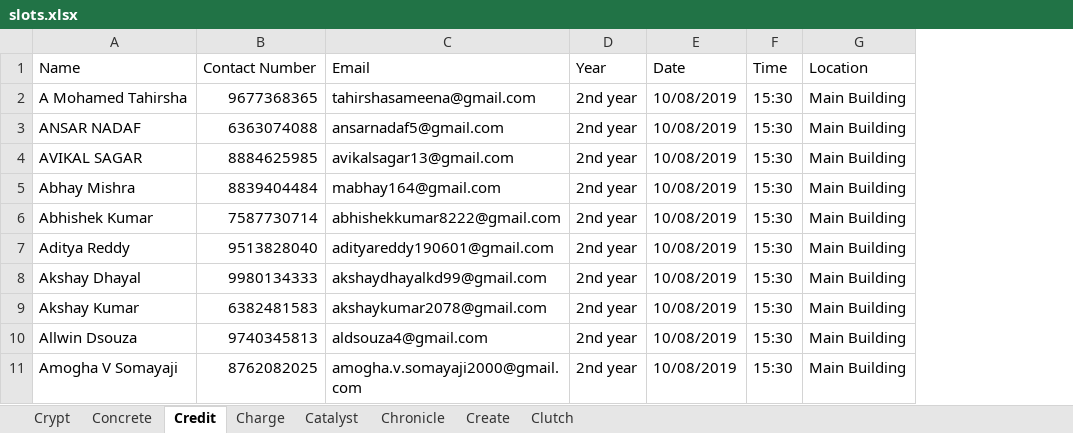
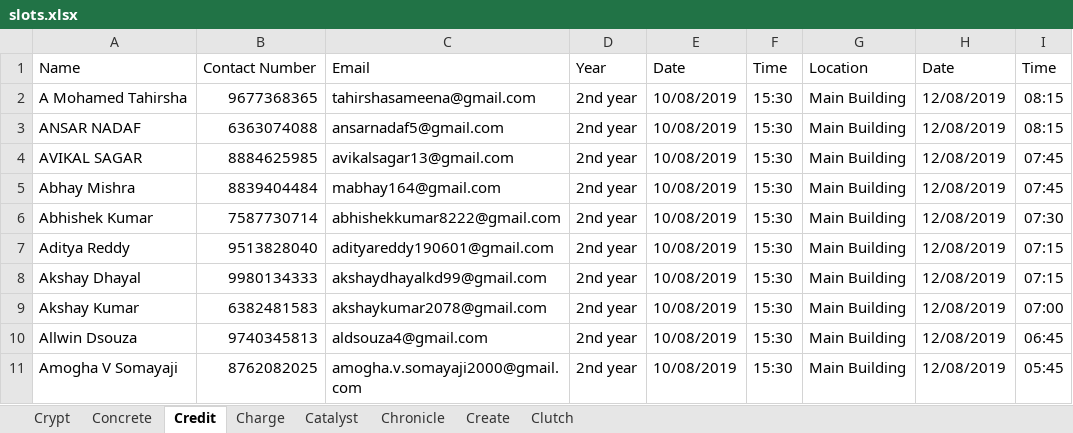
Before and after one commit to m0bi5/ISTE-NITK_Website, an Excel workbook: slots.xlsx, sheet Credit, drawn as a sheet; only a part is shown; values as stored, in another font and other column widths than the file's, no borders; charts and pictures not drawn; the diff names each change by its address in the sheet, - before the commit and + after, or states it on an @@ line.

```diff
--- a/slots.xlsx (sheet Credit)
+++ b/slots.xlsx (sheet Credit)
+column H, rows 1-11: Date | 12/08/2019 | 12/08/2019 | 12/08/2019 | 12/08/2019 | 12/08/2019 | 12/08/2019 | 12/08/2019 | 12/08/2019 | 12/08/2019 | 12/08/2019
+column I, rows 1-11: Time | 08:15 | 08:15 | 07:45 | 07:45 | 07:30 | 07:15 | 07:15 | 07:00 | 06:45 | 05:45
```
Also changed, not shown: sheet Clutch, sheet Catalyst.
